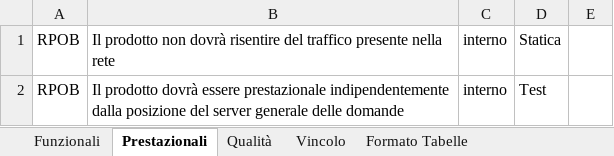
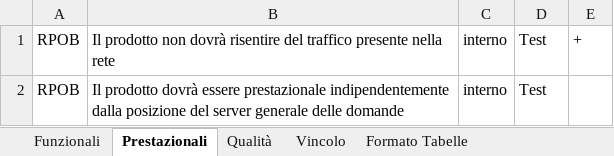
Before and after one commit to TeamCommitted/Team-Committed---Documenti, an Excel workbook: RP/Esterni/Analisi dei Requisiti/Requisiti.xlsx, sheet Prestazionali, drawn as a sheet; values as stored, in another font and other column widths than the file's, no borders; the diff names each change by its address in the sheet, - before the commit and + after, or states it on an @@ line.

Commit message:
Modificate tipologie di test da fare per Requisito

```diff
--- a/RP/Esterni/Analisi dei Requisiti/Requisiti.xlsx (sheet Prestazionali)
+++ b/RP/Esterni/Analisi dei Requisiti/Requisiti.xlsx (sheet Prestazionali)
-D1: Statica
+D1: Test
-E1: (empty)
+E1: +
```
Also changed, not shown: sheet Funzionali, sheet Vincolo.
